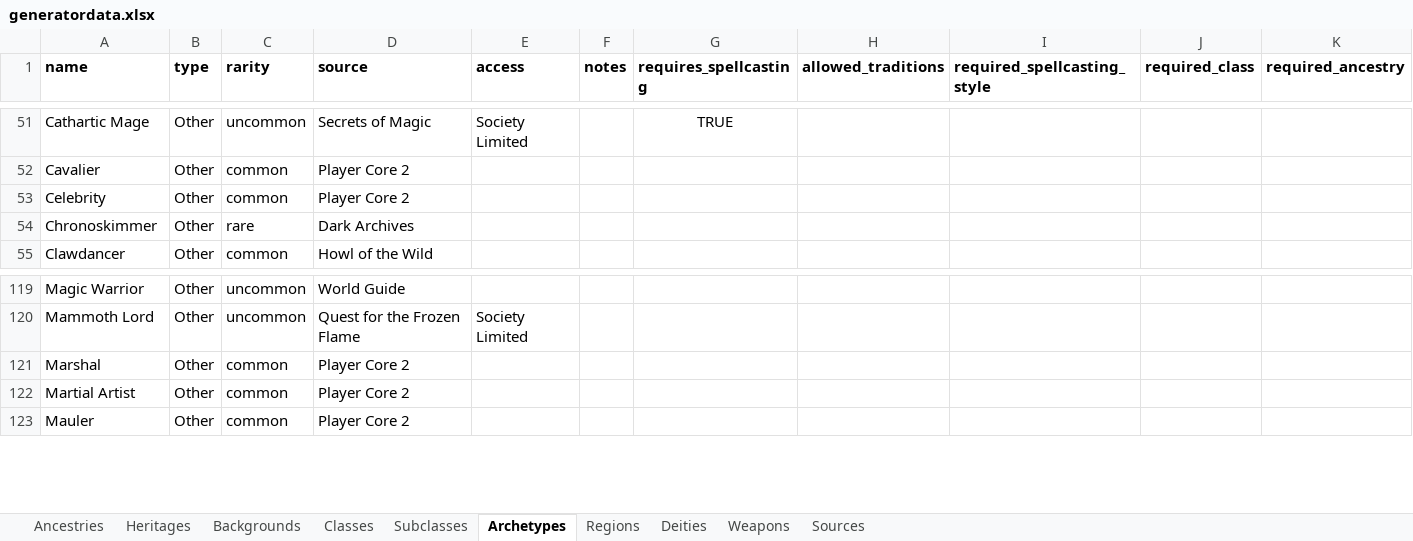
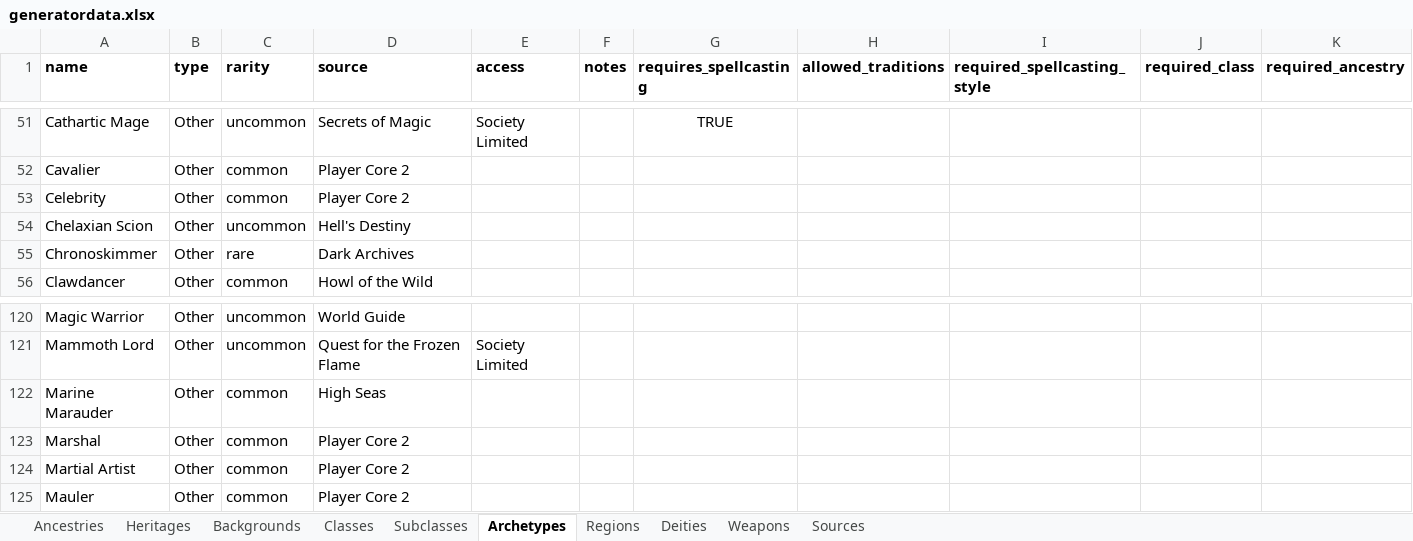
Before and after one commit to JerkyGunner/pf2e-generator, an Excel workbook: assets/data/generatordata.xlsx, sheet Archetypes, drawn as a sheet; only a part is shown, gaps mark what is left out; values as stored, in another font and other column widths than the file's, no borders; rows hold the shown columns only; the diff names each change by its address in the sheet, - before the commit and + after, or states it on an @@ line.

```diff
--- a/assets/data/generatordata.xlsx (sheet Archetypes)
+++ b/assets/data/generatordata.xlsx (sheet Archetypes)
+row 54: Chelaxian Scion | Other | uncommon | Hell's Destiny
+row 122: Marine Marauder | Other | common | High Seas
```
Also changed, not shown: sheet Heritages, sheet Deities, sheet Sources.
